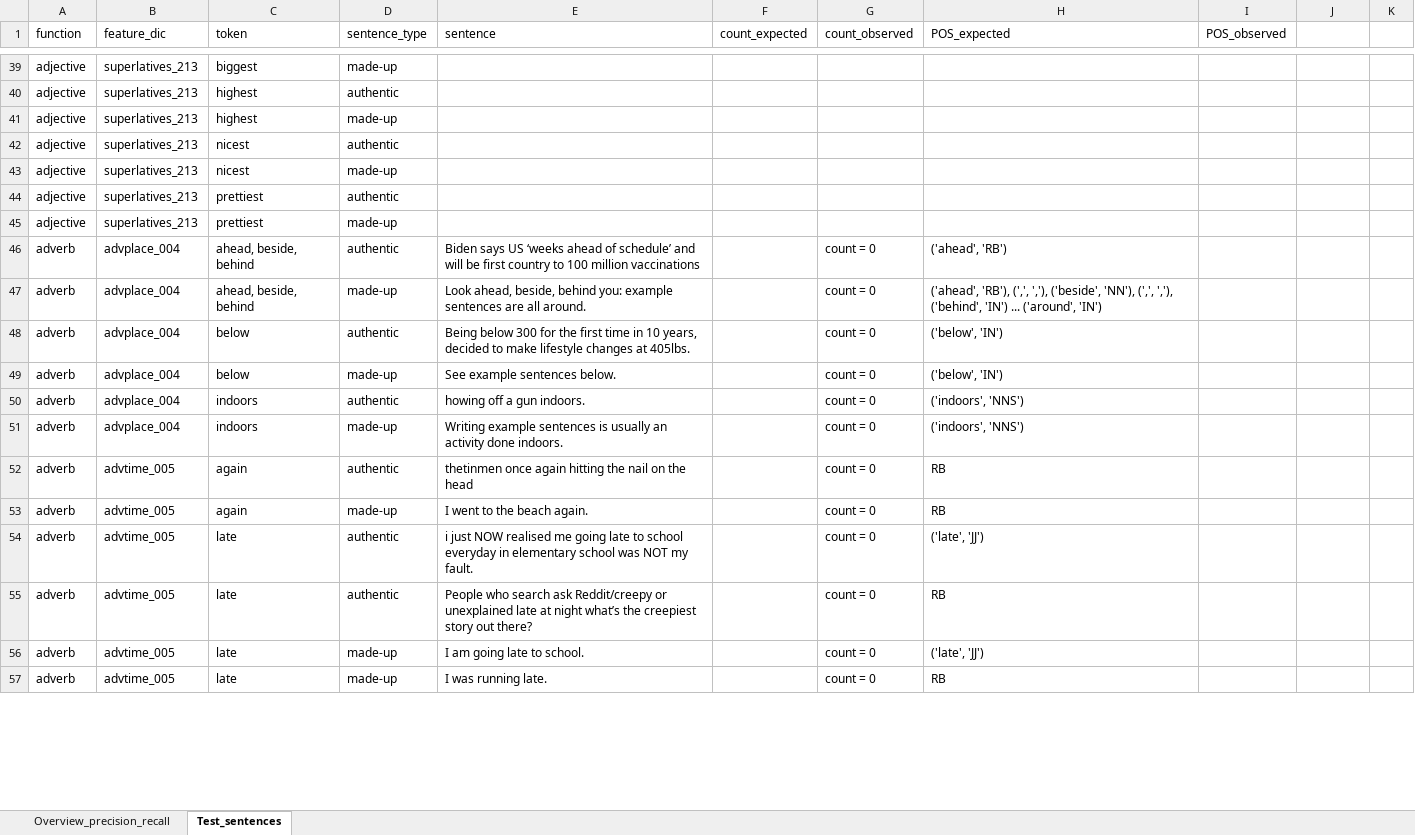
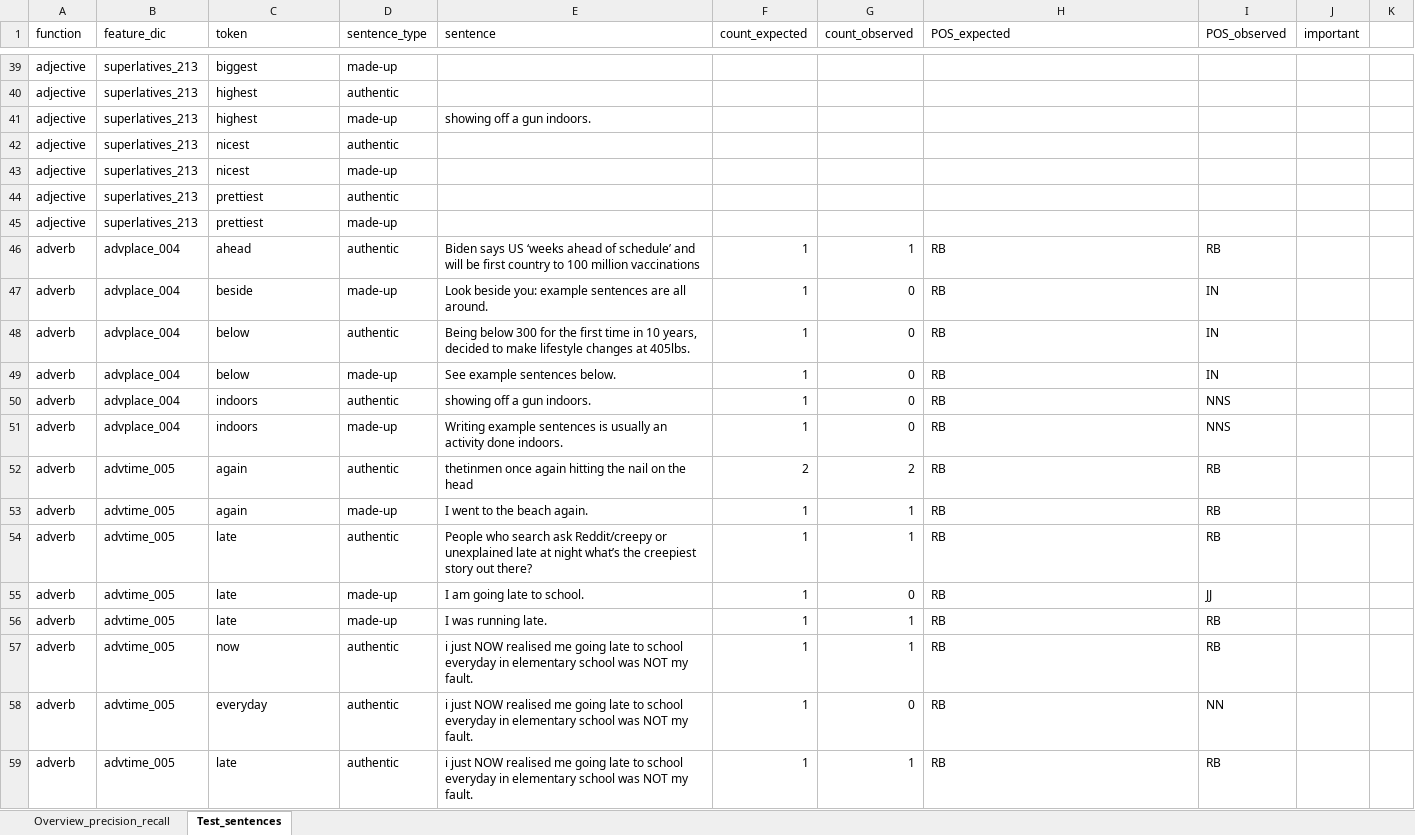
Before and after one commit to PythonGoesReddit/Reddit_MDA, an Excel workbook: Overview_feature_extraction_precision_recall.xlsx, sheet Test_sentences, drawn as a sheet; only a part is shown, gaps mark what is left out; values as stored, in another font and other column widths than the file's, no cell formats; removed rows and columns are numbered as before the commit, all else as after; the diff covers the shown part only; the diff names each change by its address in the sheet, - before the commit and + after, or states it on an @@ line.

Commit message:
Updated feature check

```diff
--- a/Overview_feature_extraction_precision_recall.xlsx (sheet Test_sentences)
+++ b/Overview_feature_extraction_precision_recall.xlsx (sheet Test_sentences)
-J1: (empty)
+J1: important
-E41 (sentence): (empty)
+E41 (sentence): showing off a gun indoors.
-C46 (token): ahead, beside, behind
+C46 (token): ahead
-F46:F51 (count_expected): (empty)
+F46:F51 (count_expected): 1
-G46 (count_observed): count = 0
+G46 (count_observed): 1
-H46 (POS_expected): ('ahead', 'RB')
+H46 (POS_expected): RB
-I46 (POS_observed): (empty)
+I46 (POS_observed): RB
-C47 (token): ahead, beside, behind
+C47 (token): beside
-E47 (sentence): Look ahead, beside, behind you: example…
+E47 (sentence): Look beside you: example…
-G47:G51 (count_observed): count = 0
+G47:G51 (count_observed): 0
-H47 (POS_expected): ('ahead', 'RB'), (',', ','), ('beside', 'NN'), (',', ','), ('behind', 'IN') ... ('around', 'IN')
+H47 (POS_expected): RB
-I47:I49 (POS_observed): (empty)
+I47:I49 (POS_observed): IN
-H48:H49 (POS_expected): ('below', 'IN')
+H48:H49 (POS_expected): RB
-E50 (sentence): howing off a gun indoors.
+E50 (sentence): showing off a gun indoors.
-H50:H51 (POS_expected): ('indoors', 'NNS')
+H50:H51 (POS_expected): RB
-I50:I51 (POS_observed): (empty)
+I50:I51 (POS_observed): NNS
-F52 (count_expected): (empty)
+F52 (count_expected): 2
-G52 (count_observed): count = 0
+G52 (count_observed): 2
-I52:I53 (POS_observed): (empty)
+I52:I53 (POS_observed): RB
-F53 (count_expected): (empty)
+F53 (count_expected): 1
-G53 (count_observed): count = 0
+G53 (count_observed): 1
-row 54: adverb | advtime_005 | late | authentic | i just NOW realised me going late to school everyday in elementary school was NOT my fault. |  | count = 0 | ('late', 'JJ')
-F54:F56 (count_expected): (empty)
+F54:F56 (count_expected): 1
-G54 (count_observed): count = 0
+G54 (count_observed): 1
-I54 (POS_observed): (empty)
+I54 (POS_observed): RB
-G55 (count_observed): count = 0
+G55 (count_observed): 0
-H55 (POS_expected): ('late', 'JJ')
+H55 (POS_expected): RB
-I55 (POS_observed): (empty)
+I55 (POS_observed): JJ
-G56 (count_observed): count = 0
+G56 (count_observed): 1
-I56 (POS_observed): (empty)
+I56 (POS_observed): RB
+row 57: adverb | advtime_005 | now | authentic | i just NOW realised me going late to school everyday in elementary school was NOT my fault. | 1 | 1 | RB | RB
+row 58: adverb | advtime_005 | everyday | authentic | i just NOW realised me going late to school everyday in elementary school was NOT my fault. | 1 | 0 | RB | NN
+row 59: adverb | advtime_005 | late | authentic | i just NOW realised me going late to school everyday in elementary school was NOT my fault. | 1 | 1 | RB | RB
```
Also changed, not shown: 254 edited cells elsewhere in this sheet, cell formats.
